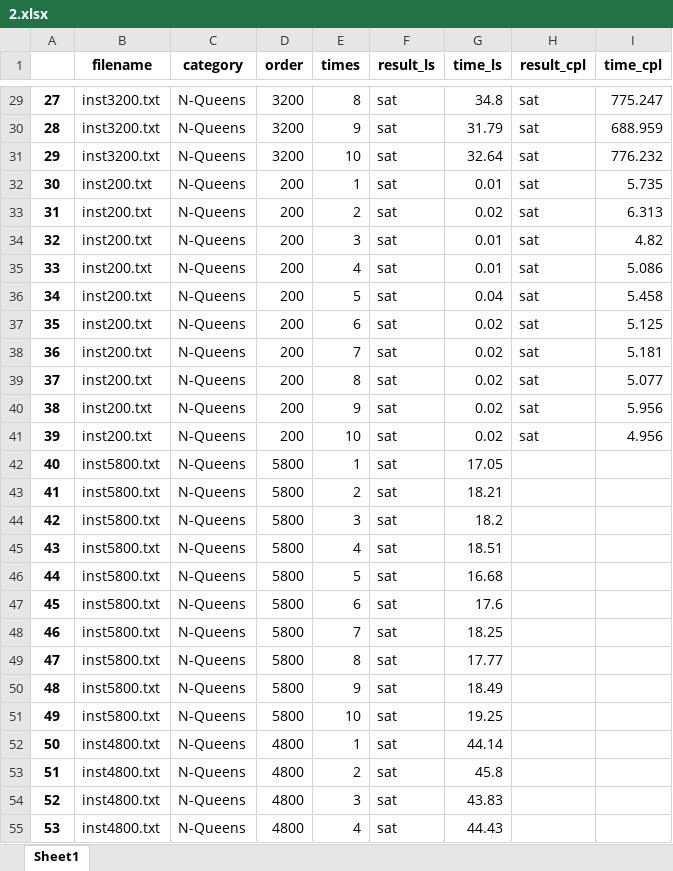
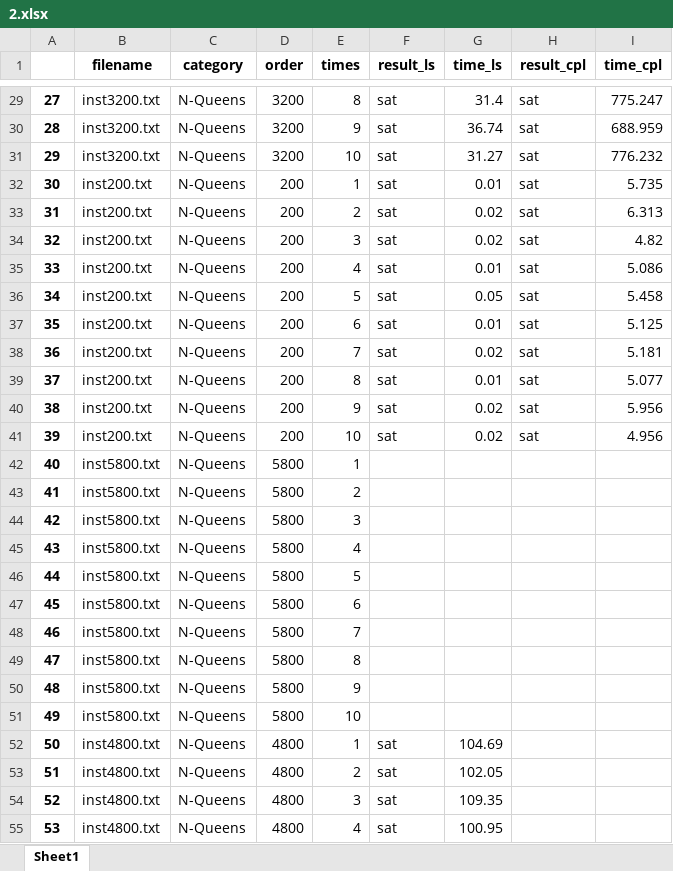
Before and after one commit to Ailuras/AllDIff-LS, an Excel workbook: charts/2.xlsx, sheet Sheet1, drawn as a sheet; only a part is shown, gaps mark what is left out; values as stored, in another font and other column widths than the file's, no borders; the diff covers the shown part only; the diff names each change by its address in the sheet, - before the commit and + after, or states it on an @@ line.

```diff
--- a/charts/2.xlsx (sheet Sheet1)
+++ b/charts/2.xlsx (sheet Sheet1)
-G29 (time_ls): 34.8
+G29 (time_ls): 31.4
-G30 (time_ls): 31.79
+G30 (time_ls): 36.74
-G31 (time_ls): 32.64
+G31 (time_ls): 31.27
-G34 (time_ls): 0.01
+G34 (time_ls): 0.02
-G36 (time_ls): 0.04
+G36 (time_ls): 0.05
-G37 (time_ls): 0.02
+G37 (time_ls): 0.01
-G39 (time_ls): 0.02
+G39 (time_ls): 0.01
-F42:F51 (result_ls): sat
+F42:F51 (result_ls): (empty)
-G42 (time_ls): 17.05
+G42 (time_ls): (empty)
-G43 (time_ls): 18.21
+G43 (time_ls): (empty)
-G44 (time_ls): 18.2
+G44 (time_ls): (empty)
-G45 (time_ls): 18.51
+G45 (time_ls): (empty)
-G46 (time_ls): 16.68
+G46 (time_ls): (empty)
-G47 (time_ls): 17.6
+G47 (time_ls): (empty)
-G48 (time_ls): 18.25
+G48 (time_ls): (empty)
-G49 (time_ls): 17.77
+G49 (time_ls): (empty)
-G50 (time_ls): 18.49
+G50 (time_ls): (empty)
-G51 (time_ls): 19.25
+G51 (time_ls): (empty)
-G52 (time_ls): 44.14
+G52 (time_ls): 104.69
-G53 (time_ls): 45.8
+G53 (time_ls): 102.05
-G54 (time_ls): 43.83
+G54 (time_ls): 109.35
-G55 (time_ls): 44.43
+G55 (time_ls): 100.95
```
Also changed, not shown: 288 edited cells elsewhere in this sheet, charts/1.xlsx, charts/3.xlsx, 37 other files.
